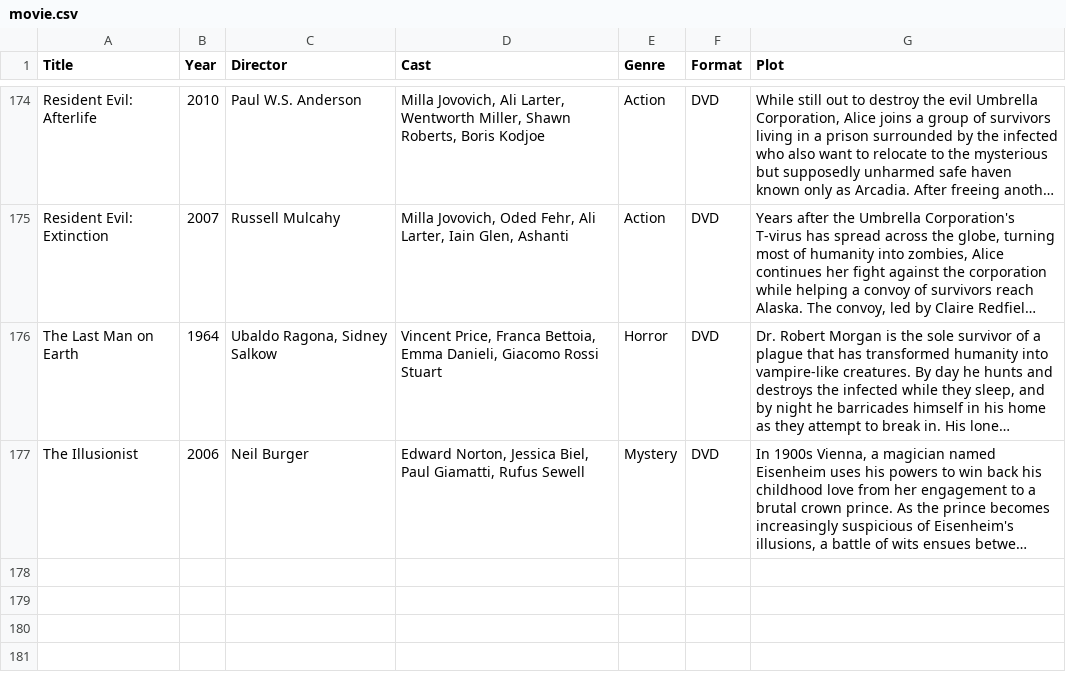
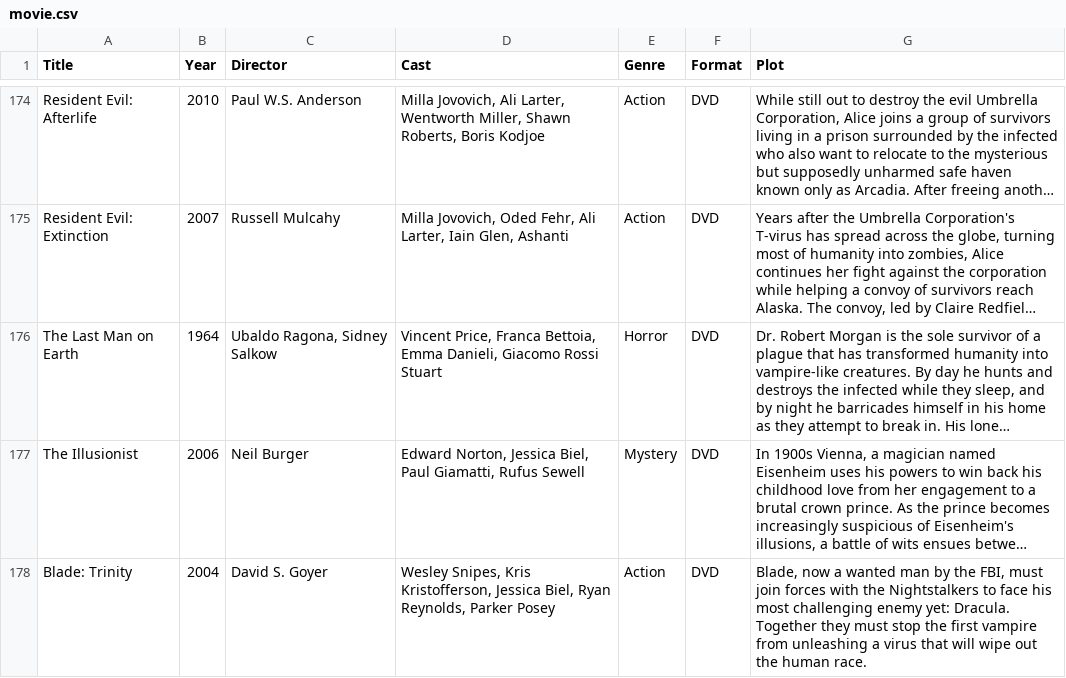
Before and after one commit to Darkstre/movie-collection, a CSV file: movie.csv, drawn as a sheet; only a part is shown, gaps mark what is left out; long unchanged cells end in …; the diff names each change by its address in the sheet, - before the commit and + after, or states it on an @@ line.

Commit message:
Added movie: Blade: Trinity - 2026-01-17 15:02:41

```diff
--- a/movie.csv
+++ b/movie.csv
+row 178: Blade: Trinity | 2004 | David S. Goyer | Wesley Snipes, Kris Kristofferson, Jessica Biel, Ryan Reynolds, Parker Posey | Action | DVD | Blade, now a wanted man by the FBI, must join forces with the Nightstalkers to face his most challenging enemy yet: Dracula. Together they must stop the first vampire from unleashing a virus that will wipe out the human race.
```
